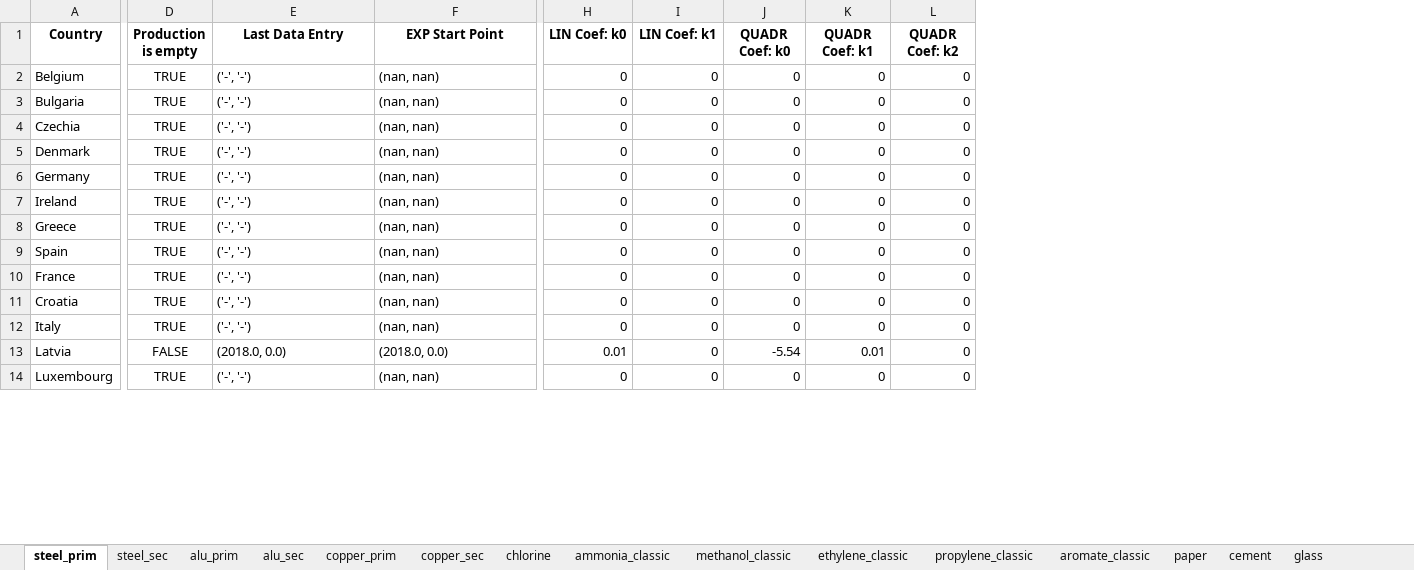
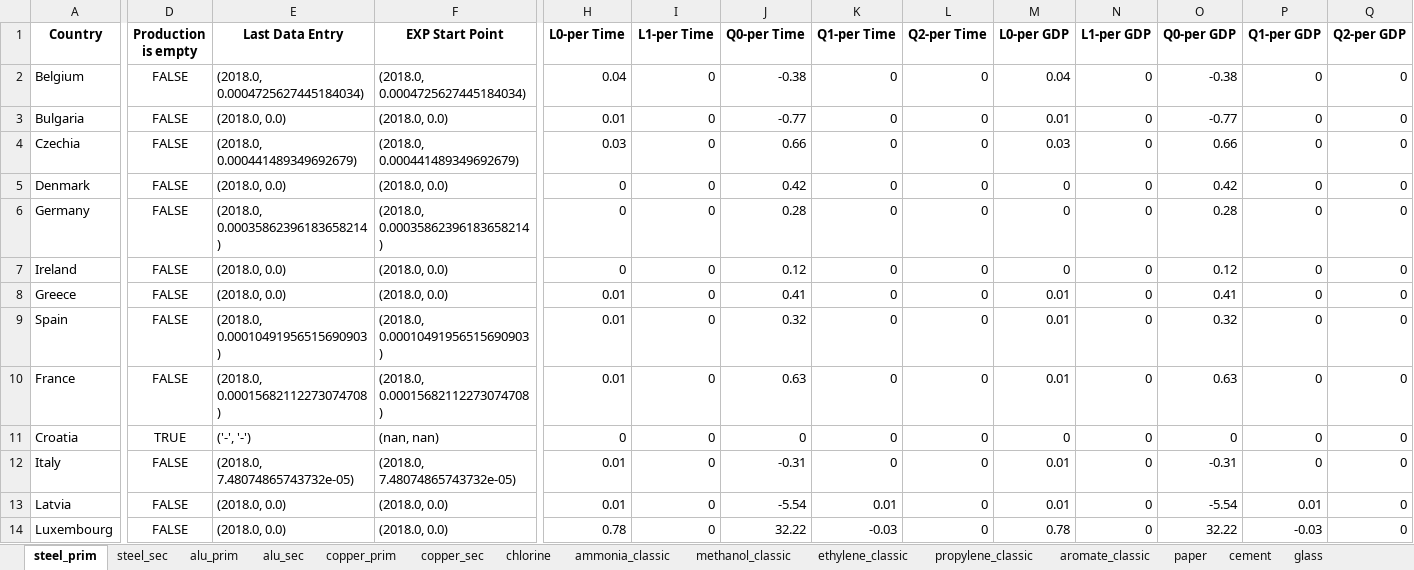
Before and after one commit to chrylt/endemo-v2.0.0-Alpha, an Excel workbook: output/endemo2_industry_coef_current_settings.xlsx, sheet steel_prim, drawn as a sheet; only a part is shown, gaps mark what is left out; values as stored, in another font and other column widths than the file's, no borders; addresses are those after the commit; the diff covers the shown part only; the diff names each change by its address in the sheet, - before the commit and + after, or states it on an @@ line.

```diff
--- a/output/endemo2_industry_coef_current_settings.xlsx (sheet steel_prim)
+++ b/output/endemo2_industry_coef_current_settings.xlsx (sheet steel_prim)
+column H (L0-per Time), rows 2-14: 0.04 | 0.01 | 0.03 | 0 | 0 | 0 | 0.01 | 0.01 | 0.01 | 0 | 0.01 | 0.01 | 0.78
+column J (Q0-per Time), rows 2-14: -0.38 | -0.77 | 0.66 | 0.42 | 0.28 | 0.12 | 0.41 | 0.32 | 0.63 | 0 | -0.31 | -5.54 | 32.22
+column K (Q1-per Time), rows 2-14: 0 | 0 | 0 | 0 | 0 | 0 | 0 | 0 | 0 | 0 | 0 | 0.01 | -0.03
+column M (L0-per GDP), rows 2-14: 0.04 | 0.01 | 0.03 | 0 | 0 | 0 | 0.01 | 0.01 | 0.01 | 0 | 0.01 | 0.01 | 0.78
+column O (Q0-per GDP), rows 2-14: -0.38 | -0.77 | 0.66 | 0.42 | 0.28 | 0.12 | 0.41 | 0.32 | 0.63 | 0 | -0.31 | -5.54 | 32.22
-I1: LIN Coef: k0
+I1: L1-per Time
-L1: LIN Coef: k1
+L1: Q2-per Time
-N1: QUADR Coef: k0
+N1: L1-per GDP
-P1: QUADR Coef: k1
+P1: Q1-per GDP
-Q1: QUADR Coef: k2
+Q1: Q2-per GDP
-D2:D10 (Production is empty): TRUE
+D2:D10 (Production is empty): FALSE
-E2 (Last Data Entry): ('-', '-')
+E2 (Last Data Entry): (2018.0, 0.0004725627445184034)
-F2 (EXP Start Point): (nan, nan)
+F2 (EXP Start Point): (2018.0, 0.0004725627445184034)
-E3 (Last Data Entry): ('-', '-')
+E3 (Last Data Entry): (2018.0, 0.0)
-F3 (EXP Start Point): (nan, nan)
+F3 (EXP Start Point): (2018.0, 0.0)
-E4 (Last Data Entry): ('-', '-')
+E4 (Last Data Entry): (2018.0, 0.000441489349692679)
-F4 (EXP Start Point): (nan, nan)
+F4 (EXP Start Point): (2018.0, 0.000441489349692679)
-E5 (Last Data Entry): ('-', '-')
+E5 (Last Data Entry): (2018.0, 0.0)
-F5 (EXP Start Point): (nan, nan)
+F5 (EXP Start Point): (2018.0, 0.0)
-E6 (Last Data Entry): ('-', '-')
+E6 (Last Data Entry): (2018.0, 0.00035862396183658214)
-F6 (EXP Start Point): (nan, nan)
+F6 (EXP Start Point): (2018.0, 0.00035862396183658214)
-E7:E8 (Last Data Entry): ('-', '-')
+E7:E8 (Last Data Entry): (2018.0, 0.0)
-F7:F8 (EXP Start Point): (nan, nan)
+F7:F8 (EXP Start Point): (2018.0, 0.0)
-E9 (Last Data Entry): ('-', '-')
+E9 (Last Data Entry): (2018.0, 0.00010491956515690903)
-F9 (EXP Start Point): (nan, nan)
+F9 (EXP Start Point): (2018.0, 0.00010491956515690903)
-E10 (Last Data Entry): ('-', '-')
+E10 (Last Data Entry): (2018.0, 0.00015682112273074708)
-F10 (EXP Start Point): (nan, nan)
+F10 (EXP Start Point): (2018.0, 0.00015682112273074708)
-D12 (Production is empty): TRUE
+D12 (Production is empty): FALSE
-E12 (Last Data Entry): ('-', '-')
+E12 (Last Data Entry): (2018.0, 7.48074865743732e-05)
-F12 (EXP Start Point): (nan, nan)
+F12 (EXP Start Point): (2018.0, 7.48074865743732e-05)
-I13 (L1-per Time): 0.01
+I13 (L1-per Time): 0
-N13 (L1-per GDP): -5.54
+N13 (L1-per GDP): 0
-D14 (Production is empty): TRUE
+D14 (Production is empty): FALSE
-E14 (Last Data Entry): ('-', '-')
+E14 (Last Data Entry): (2018.0, 0.0)
-F14 (EXP Start Point): (nan, nan)
+F14 (EXP Start Point): (2018.0, 0.0)
-P14 (Q1-per GDP): 0
+P14 (Q1-per GDP): -0.03
```
Also changed, not shown: 50 edited cells elsewhere in this sheet, sheet glass, sheet alu_sec, sheet ammonia_classic, sheet copper_prim, sheet propylene_classic, sheet copper_sec, 8 more sheets, output/endemo2_amount_prognosis.xlsx, output/endemo2_demand_projections.xlsx, 20 other files.
